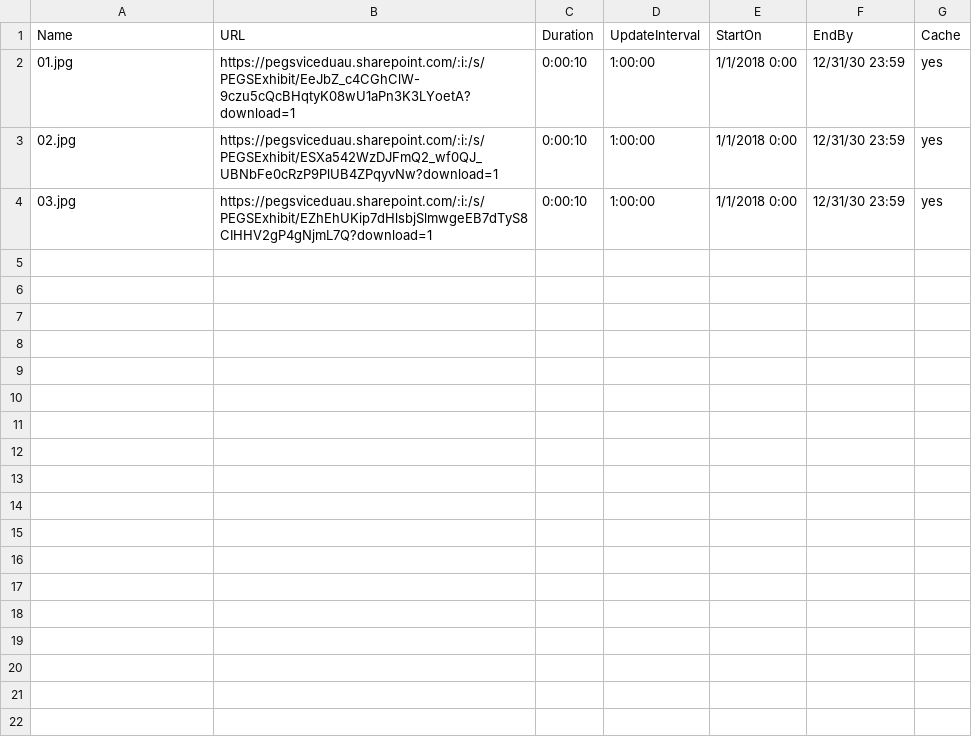
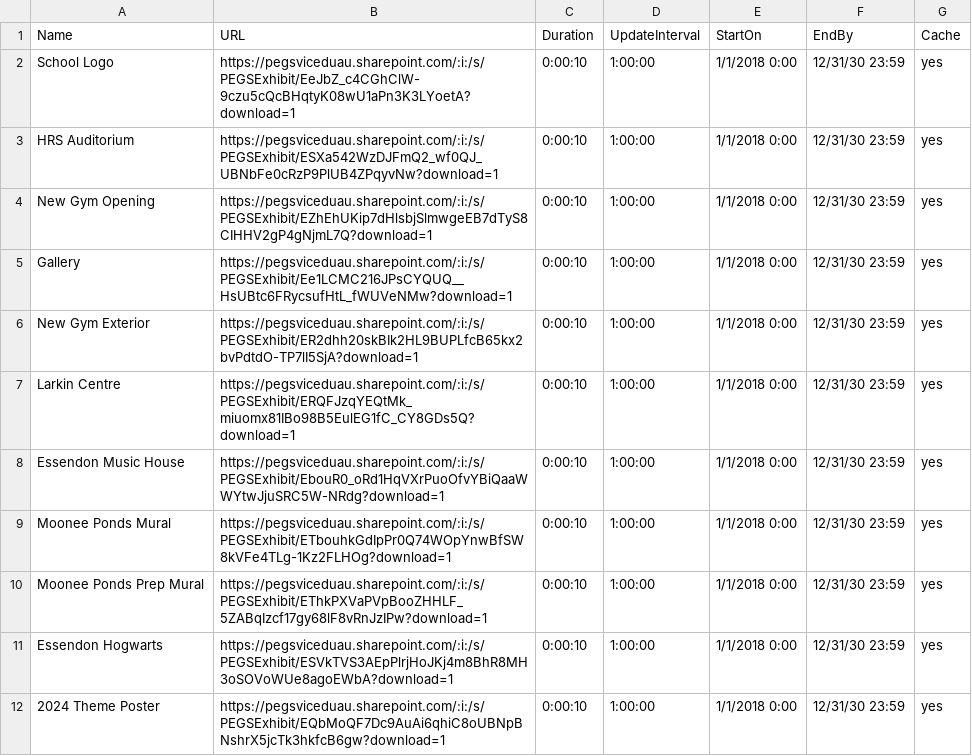
Before and after one commit to petethom/ex_test, a CSV file: apple-tv-playlist.csv, drawn as a sheet.

Commit message:
Update apple-tv-playlist.csv

```diff
--- a/apple-tv-playlist.csv
+++ b/apple-tv-playlist.csv
@@ -1,4 +1,12 @@
 Name,URL,Duration,UpdateInterval,StartOn,EndBy,Cache
-01.jpg,https://pegsviceduau.sharepoint.com/:i:/s/PEGSExhibit/EeJbZ_c4CGhClW-9czu5cQcBHqtyK08wU1aPn3K3LYoetA?download=1,0:00:10,1:00:00,1/1/2018 0:00,12/31/30 23:59,yes
-02.jpg,https://pegsviceduau.sharepoint.com/:i:/s/PEGSExhibit/ESXa542WzDJFmQ2_wf0QJ_UBNbFe0cRzP9PlUB4ZPqyvNw?download=1,0:00:10,1:00:00,1/1/2018 0:00,12/31/30 23:59,yes
-03.jpg,https://pegsviceduau.sharepoint.com/:i:/s/PEGSExhibit/EZhEhUKip7dHlsbjSlmwgeEB7dTyS8CIHHV2gP4gNjmL7Q?download=1,0:00:10,1:00:00,1/1/2018 0:00,12/31/30 23:59,yes
+School Logo,https://pegsviceduau.sharepoint.com/:i:/s/PEGSExhibit/EeJbZ_c4CGhClW-9czu5cQcBHqtyK08wU1aPn3K3LYoetA?download=1,0:00:10,1:00:00,1/1/2018 0:00,12/31/30 23:59,yes
+HRS Auditorium,https://pegsviceduau.sharepoint.com/:i:/s/PEGSExhibit/ESXa542WzDJFmQ2_wf0QJ_UBNbFe0cRzP9PlUB4ZPqyvNw?download=1,0:00:10,1:00:00,1/1/2018 0:00,12/31/30 23:59,yes
+New Gym Opening,https://pegsviceduau.sharepoint.com/:i:/s/PEGSExhibit/EZhEhUKip7dHlsbjSlmwgeEB7dTyS8CIHHV2gP4gNjmL7Q?download=1,0:00:10,1:00:00,1/1/2018 0:00,12/31/30 23:59,yes
+Gallery,https://pegsviceduau.sharepoint.com/:i:/s/PEGSExhibit/Ee1LCMC216JPsCYQUQ__HsUBtc6FRycsufHtL_fWUVeNMw?download=1,0:00:10,1:00:00,1/1/2018 0:00,12/31/30 23:59,yes
+New Gym Exterior,https://pegsviceduau.sharepoint.com/:i:/s/PEGSExhibit/ER2dhh20skBIk2HL9BUPLfcB65kx2bvPdtdO-TP7lI5SjA?download=1,0:00:10,1:00:00,1/1/2018 0:00,12/31/30 23:59,yes
+Larkin Centre,https://pegsviceduau.sharepoint.com/:i:/s/PEGSExhibit/ERQFJzqYEQtMk_miuomx81IBo98B5EulEG1fC_CY8GDs5Q?download=1,0:00:10,1:00:00,1/1/2018 0:00,12/31/30 23:59,yes
+Essendon Music House,https://pegsviceduau.sharepoint.com/:i:/s/PEGSExhibit/EbouR0_oRd1HqVXrPuoOfvYBiQaaWWYtwJjuSRC5W-NRdg?download=1,0:00:10,1:00:00,1/1/2018 0:00,12/31/30 23:59,yes
+Moonee Ponds Mural,https://pegsviceduau.sharepoint.com/:i:/s/PEGSExhibit/ETbouhkGdIpPr0Q74WOpYnwBfSW8kVFe4TLg-1Kz2FLHOg?download=1,0:00:10,1:00:00,1/1/2018 0:00,12/31/30 23:59,yes
+Moonee Ponds Prep Mural,https://pegsviceduau.sharepoint.com/:i:/s/PEGSExhibit/EThkPXVaPVpBooZHHLF_5ZABqIzcf17gy68lF8vRnJzIPw?download=1,0:00:10,1:00:00,1/1/2018 0:00,12/31/30 23:59,yes
+Essendon Hogwarts,https://pegsviceduau.sharepoint.com/:i:/s/PEGSExhibit/ESVkTVS3AEpPlrjHoJKj4m8BhR8MH3oSOVoWUe8agoEWbA?download=1,0:00:10,1:00:00,1/1/2018 0:00,12/31/30 23:59,yes
+2024 Theme Poster,https://pegsviceduau.sharepoint.com/:i:/s/PEGSExhibit/EQbMoQF7Dc9AuAi6qhiC8oUBNpBNshrX5jcTk3hkfcB6gw?download=1,0:00:10,1:00:00,1/1/2018 0:00,12/31/30 23:59,yes
```
